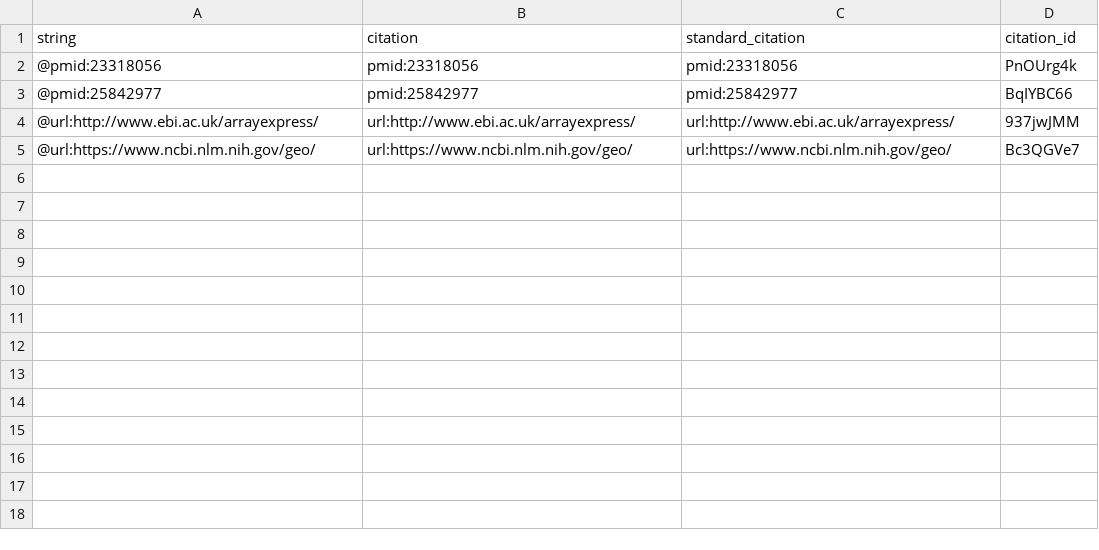
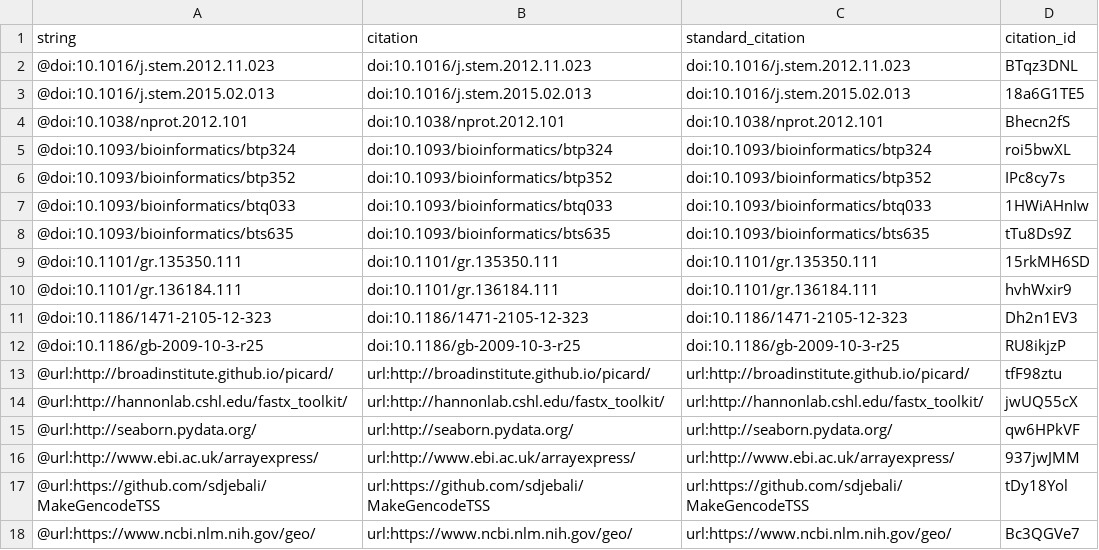
Before and after one commit to vsmalladi/tfsee-manuscript, a TSV file: citations.tsv, drawn as a sheet; removed rows and columns are numbered as before the commit, all else as after; the diff names each change by its address in the sheet, - before the commit and + after, or states it on an @@ line.

Commit message:
Add in TSS.
This build is based on
https://github.com/vsmalladi/tfsee-manuscript/commit/d64ea19cb5b15a37d86b452a1c084e590a07dc2b.

This commit was created by the following Travis CI build and job:
https://travis-ci.org/vsmalladi/tfsee-manuscript/builds/298096590
https://travis-ci.org/vsmalladi/tfsee-manuscript/jobs/298096591

[ci skip]

The full commit message that triggered this build is copied below:

Add in TSS.

```diff
--- a/citations.tsv
+++ b/citations.tsv
-row 2: @pmid:23318056 | pmid:23318056 | pmid:23318056 | PnOUrg4k
-row 3: @pmid:25842977 | pmid:25842977 | pmid:25842977 | BqIYBC66
+row 2: @doi:10.1016/j.stem.2012.11.023 | doi:10.1016/j.stem.2012.11.023 | doi:10.1016/j.stem.2012.11.023 | BTqz3DNL
+row 3: @doi:10.1016/j.stem.2015.02.013 | doi:10.1016/j.stem.2015.02.013 | doi:10.1016/j.stem.2015.02.013 | 18a6G1TE5
+row 4: @doi:10.1038/nprot.2012.101 | doi:10.1038/nprot.2012.101 | doi:10.1038/nprot.2012.101 | Bhecn2fS
+row 5: @doi:10.1093/bioinformatics/btp324 | doi:10.1093/bioinformatics/btp324 | doi:10.1093/bioinformatics/btp324 | roi5bwXL
+row 6: @doi:10.1093/bioinformatics/btp352 | doi:10.1093/bioinformatics/btp352 | doi:10.1093/bioinformatics/btp352 | IPc8cy7s
+row 7: @doi:10.1093/bioinformatics/btq033 | doi:10.1093/bioinformatics/btq033 | doi:10.1093/bioinformatics/btq033 | 1HWiAHnIw
+row 8: @doi:10.1093/bioinformatics/bts635 | doi:10.1093/bioinformatics/bts635 | doi:10.1093/bioinformatics/bts635 | tTu8Ds9Z
+row 9: @doi:10.1101/gr.135350.111 | doi:10.1101/gr.135350.111 | doi:10.1101/gr.135350.111 | 15rkMH6SD
+row 10: @doi:10.1101/gr.136184.111 | doi:10.1101/gr.136184.111 | doi:10.1101/gr.136184.111 | hvhWxir9
+row 11: @doi:10.1186/1471-2105-12-323 | doi:10.1186/1471-2105-12-323 | doi:10.1186/1471-2105-12-323 | Dh2n1EV3
+row 12: @doi:10.1186/gb-2009-10-3-r25 | doi:10.1186/gb-2009-10-3-r25 | doi:10.1186/gb-2009-10-3-r25 | RU8ikjzP
+row 13: @url:http://broadinstitute.github.io/picard/ | url:http://broadinstitute.github.io/picard/ | url:http://broadinstitute.github.io/picard/ | tfF98ztu
+row 14: @url:http://hannonlab.cshl.edu/fastx_toolkit/ | url:http://hannonlab.cshl.edu/fastx_toolkit/ | url:http://hannonlab.cshl.edu/fastx_toolkit/ | jwUQ55cX
+row 15: @url:http://seaborn.pydata.org/ | url:http://seaborn.pydata.org/ | url:http://seaborn.pydata.org/ | qw6HPkVF
+row 17: @url:https://github.com/sdjebali/MakeGencodeTSS | url:https://github.com/sdjebali/MakeGencodeTSS | url:https://github.com/sdjebali/MakeGencodeTSS | tDy18Yol
```
Also changed, not shown: 5 other files.
